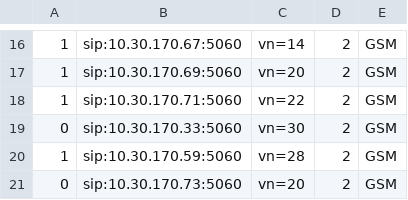
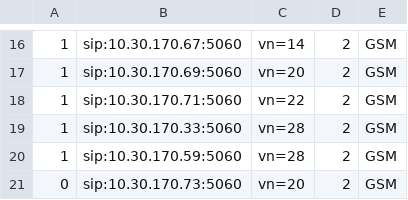
Before and after one commit to devops-itcs/CONFIG-CHANNEL-SIP-99137, a CSV file: gsm.csv, drawn as a sheet; only a part is shown, gaps mark what is left out.

Commit message:
Update gsm.csv

```diff
--- a/gsm.csv
+++ b/gsm.csv
@@ -18,3 +18,3 @@
 1,sip:10.30.170.71:5060,vn=22,2,GSM
-0,sip:10.30.170.33:5060,vn=30,2,GSM
+1,sip:10.30.170.33:5060,vn=28,2,GSM
 1,sip:10.30.170.59:5060,vn=28,2,GSM
```
